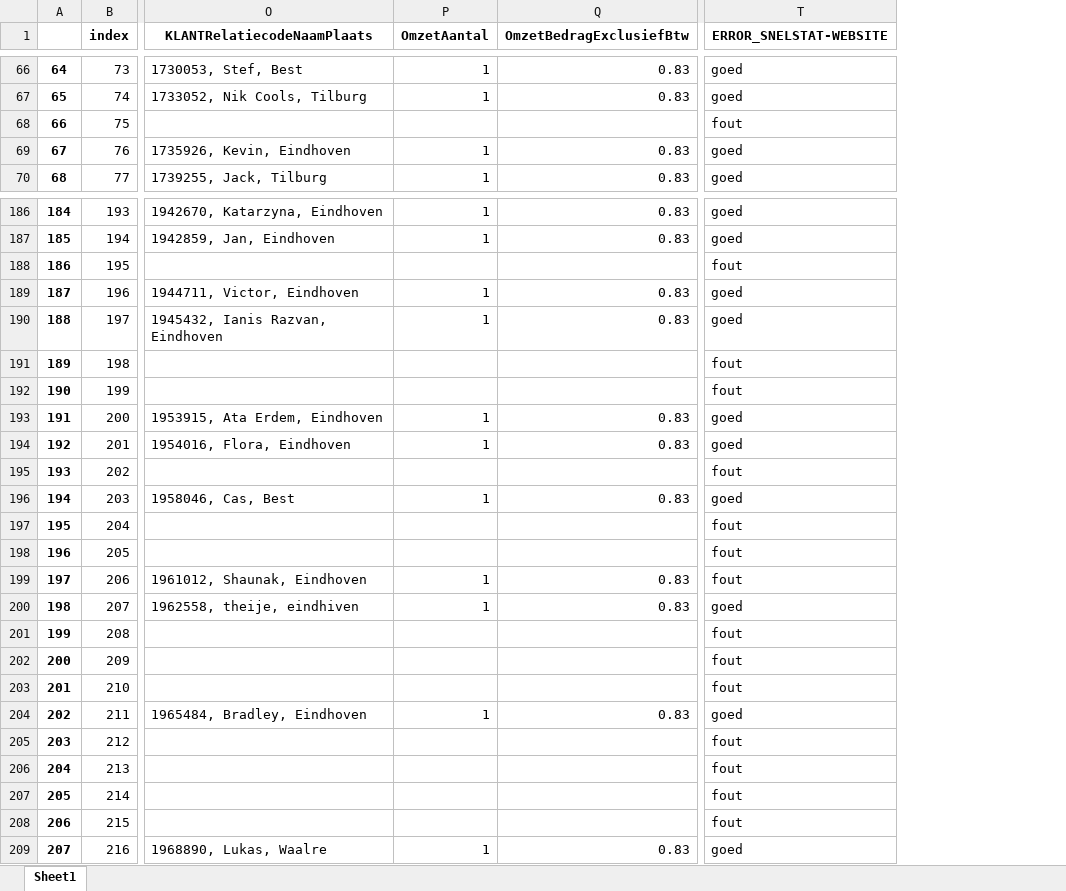
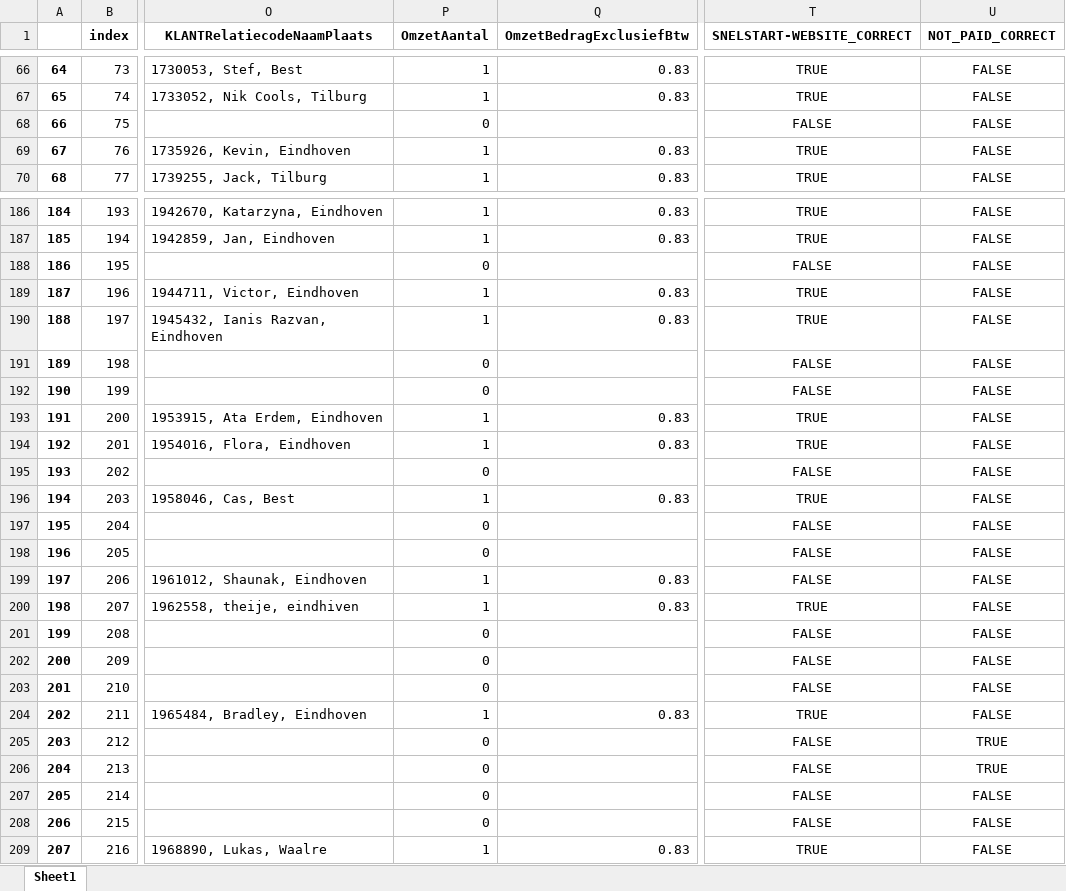
Before and after one commit to benGmaker/ideal_controleren, an Excel workbook: snelstartfout.xlsx, sheet Sheet1, drawn as a sheet; only a part is shown, gaps mark what is left out; values as stored, in another font and other column widths than the file's, no borders; removed rows and columns are numbered as before the commit, all else as after; the diff covers the shown part only; the diff names each change by its address in the sheet, - before the commit and + after, or states it on an @@ line.

Commit message:
added correct not paid and simplified code

```diff
--- a/snelstartfout.xlsx (sheet Sheet1)
+++ b/snelstartfout.xlsx (sheet Sheet1)
-column T (ERROR_SNELSTAT-WEBSITE), rows 66-70: goed | goed | fout | goed | goed; rows 186-209: goed | goed | fout | goed | goed | fout | fout | goed | goed | fout | goed | fout | fout | fout | goed | fout | fout | fout | goed | fout | fout | fout | fout | goed
+column T (SNELSTART-WEBSITE_CORRECT), rows 66-70: TRUE | TRUE | FALSE | TRUE | TRUE; rows 186-209: TRUE | TRUE | FALSE | TRUE | TRUE | FALSE | FALSE | TRUE | TRUE | FALSE | TRUE | FALSE | FALSE | FALSE | TRUE | FALSE | FALSE | FALSE | TRUE | FALSE | FALSE | FALSE | FALSE | TRUE
+column U (NOT_PAID_CORRECT), rows 66-70: all FALSE; rows 186-209: FALSE | FALSE | FALSE | FALSE | FALSE | FALSE | FALSE | FALSE | FALSE | FALSE | FALSE | FALSE | FALSE | FALSE | FALSE | FALSE | FALSE | FALSE | FALSE | TRUE | TRUE | FALSE | FALSE | FALSE
-P68 (OmzetAantal): (empty)
+P68 (OmzetAantal): 0
-P188 (OmzetAantal): (empty)
+P188 (OmzetAantal): 0
-P191:P192 (OmzetAantal): (empty)
+P191:P192 (OmzetAantal): 0
-P195 (OmzetAantal): (empty)
+P195 (OmzetAantal): 0
-P197:P198 (OmzetAantal): (empty)
+P197:P198 (OmzetAantal): 0
-P201:P203 (OmzetAantal): (empty)
+P201:P203 (OmzetAantal): 0
-P205:P208 (OmzetAantal): (empty)
+P205:P208 (OmzetAantal): 0
```
Also changed, not shown: 36 edited cells elsewhere in this sheet, RAW DATA.xlsx, 1 other file.
